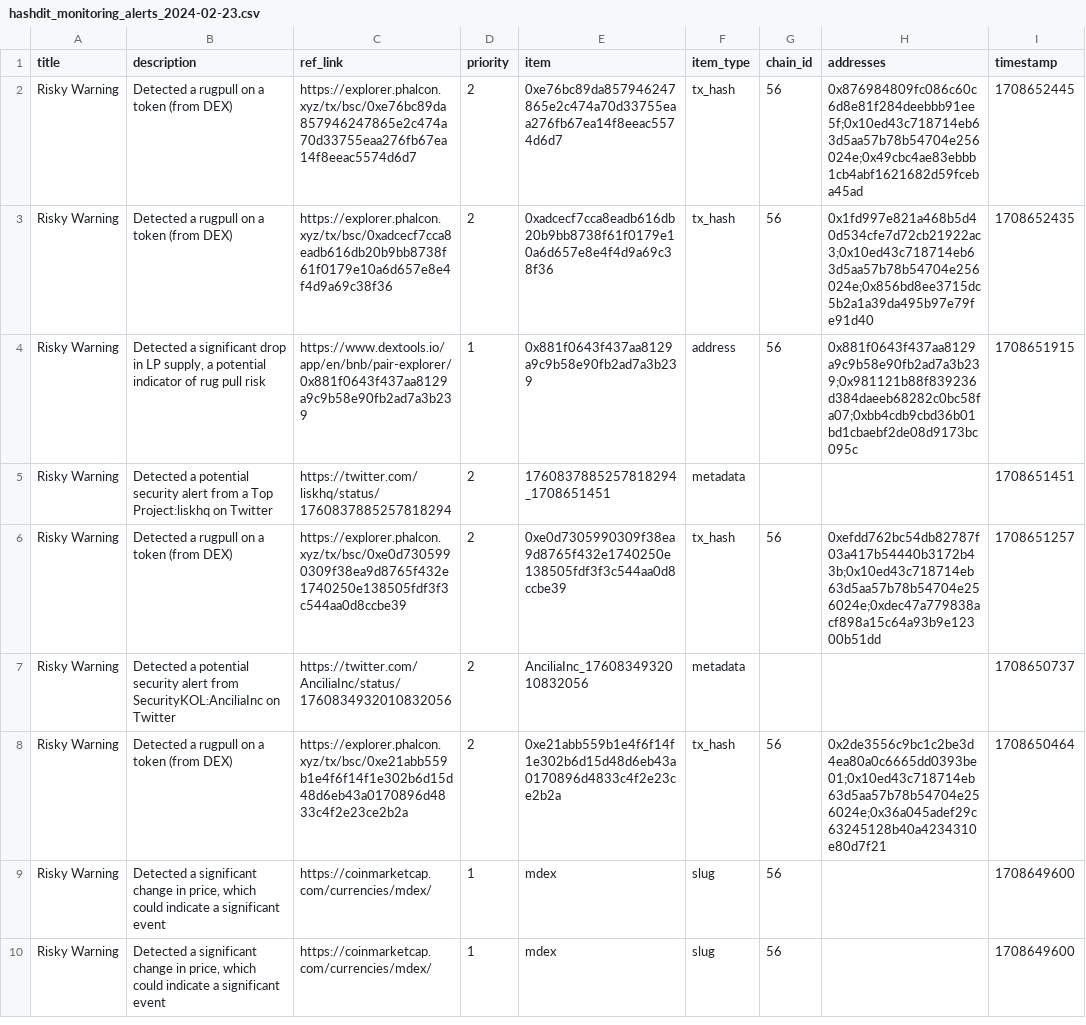
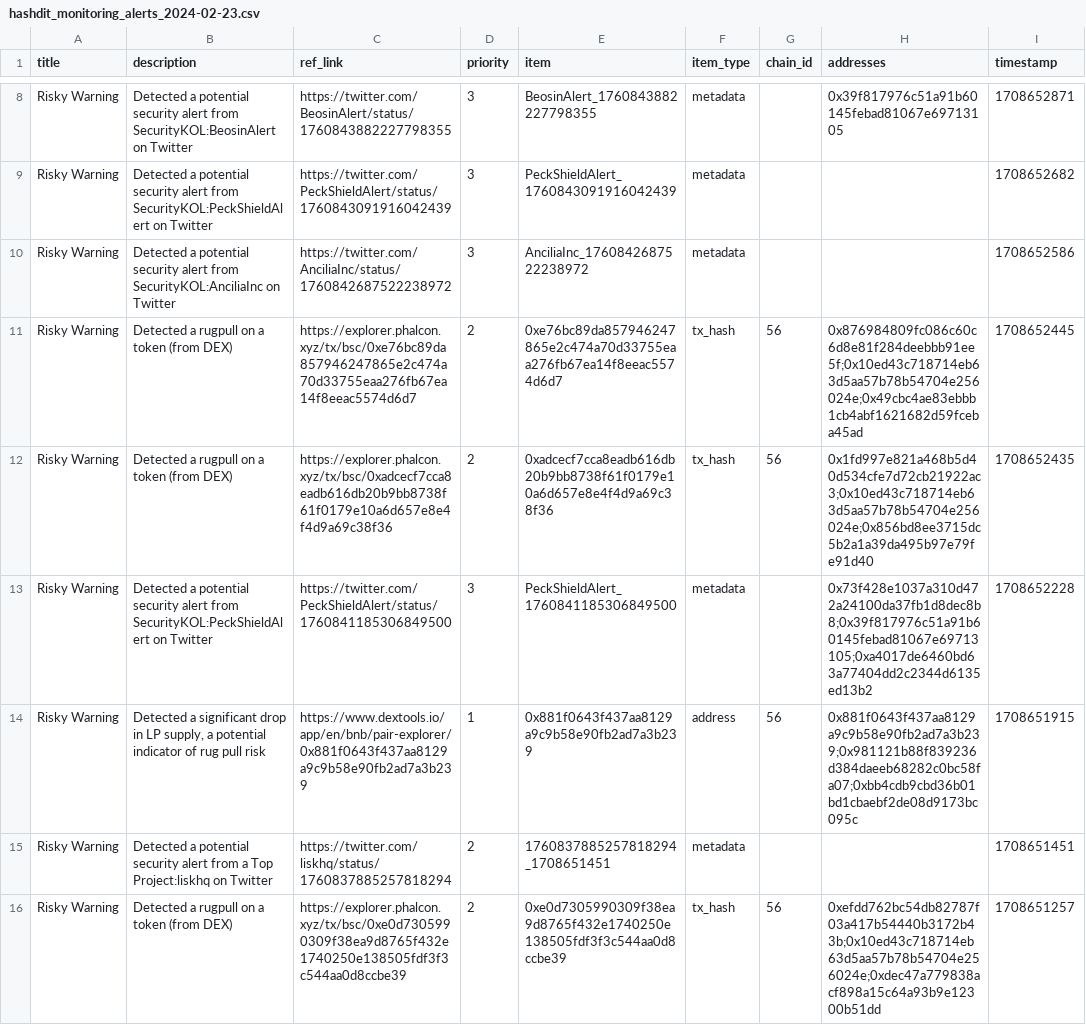
Before and after one commit to hashdit/hashdit, a CSV file: gitbook_source_code/data/hashdit_monitoring_alerts/hashdit_monitoring_alerts_2024-02-23.csv, drawn as a sheet; only a part is shown, gaps mark what is left out; the shorter side is filled out with more unchanged rows; the diff covers the shown part only.

Commit message:
hashdit_monitoring_alerts_2024-02-23.csv update

```diff
--- a/gitbook_source_code/data/hashdit_monitoring_alerts/hashdit_monitoring_alerts_2024-02-23.csv
+++ b/gitbook_source_code/data/hashdit_monitoring_alerts/hashdit_monitoring_alerts_2024-02-23.csv
@@ -2,3 +8,7 @@ title,description,ref_link,priority,item,item_type,chain_id,addresses,timestamp
+Risky Warning,Detected a potential security alert from SecurityKOL:BeosinAlert on Twitter,https://twitter.com/BeosinAlert/status/1760843882227798355 ,3,BeosinAlert_1760843882227798355,metadata,,0x39f817976c51a91b60145febad81067e69713105,1708652871
+Risky Warning,Detected a potential security alert from SecurityKOL:PeckShieldAlert on Twitter,https://twitter.com/PeckShieldAlert/status/1760843091916042439 ,3,PeckShieldAlert_1760843091916042439,metadata,,,1708652682
+Risky Warning,Detected a potential security alert from SecurityKOL:AnciliaInc on Twitter,https://twitter.com/AnciliaInc/status/1760842687522238972 ,3,AnciliaInc_1760842687522238972,metadata,,,1708652586
 Risky Warning,Detected a rugpull on a token (from DEX),https://explorer.phalcon.xyz/tx/bsc/0xe76bc89da857946247865e2c474a70d33755eaa276fb67ea14f8eeac5574d6d7 ,2,0xe76bc89da857946247865e2c474a70d33755eaa276fb67ea14f8eeac5574d6d7,tx_hash,56,0x876984809fc086c60c6d8e81f284deebbb91ee5f;0x10ed43c718714eb63d5aa57b78b54704e256024e;0x49cbc4ae83ebbb1cb4abf1621682d59fceba45ad,1708652445
 Risky Warning,Detected a rugpull on a token (from DEX),https://explorer.phalcon.xyz/tx/bsc/0xadcecf7cca8eadb616db20b9bb8738f61f0179e10a6d657e8e4f4d9a69c38f36 ,2,0xadcecf7cca8eadb616db20b9bb8738f61f0179e10a6d657e8e4f4d9a69c38f36,tx_hash,56,0x1fd997e821a468b5d40d534cfe7d72cb21922ac3;0x10ed43c718714eb63d5aa57b78b54704e256024e;0x856bd8ee3715dc5b2a1a39da495b97e79fe91d40,1708652435
+Risky Warning,Detected a potential security alert from SecurityKOL:PeckShieldAlert on Twitter,https://twitter.com/PeckShieldAlert/status/1760841185306849500 ,3,PeckShieldAlert_1760841185306849500,metadata,,0x73f428e1037a310d472a24100da37fb1d8dec8b8;0x39f817976c51a91b60145febad81067e69713105;0xa4017de6460bd63a77404dd2c2344d6135ed13b2,1708652228
 Risky Warning,"Detected a significant drop in LP supply, a potential indicator of rug pull risk",https://www.dextools.io/app/en/bnb/pair-explorer/0x881f0643f437aa8129a9c9b58e90fb2ad7a3b239,1,0x881f0643f437aa8129a9c9b58e90fb2ad7a3b239,address,56,0x881f0643f437aa8129a9c9b58e90fb2ad7a3b239;0x981121b88f839236d384daeeb68282c0bc58fa07;0xbb4cdb9cbd36b01bd1cbaebf2de08d9173bc095c,1708651915
```
Also changed, not shown: 6 added rows elsewhere in this file.
